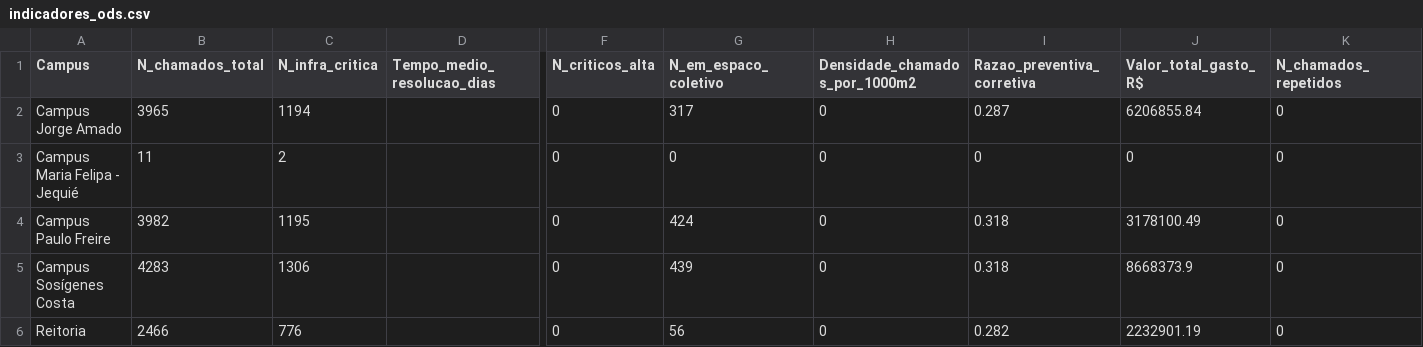
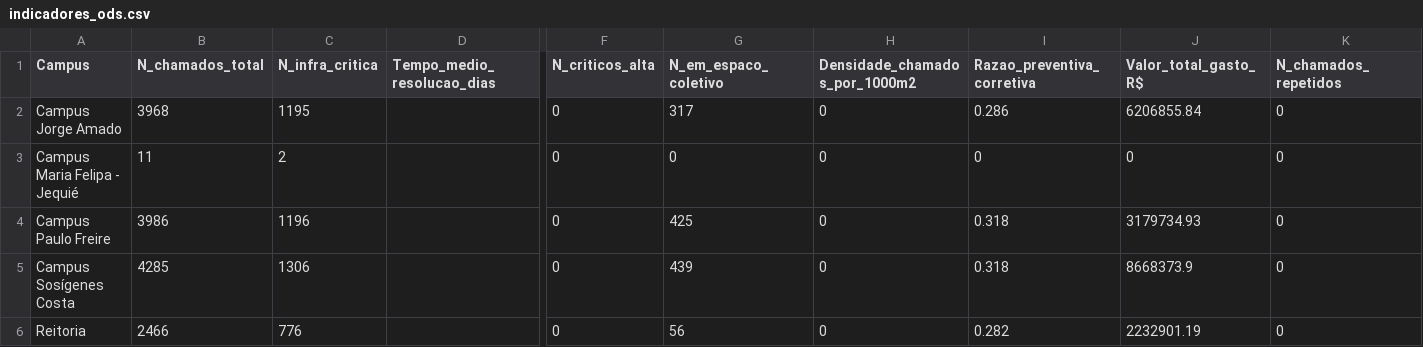
Before and after one commit to adinailson88/malha-ods-esg, a CSV file: dados_csv/indicadores_ods.csv, drawn as a sheet; only a part is shown, gaps mark what is left out; the diff names each change by its address in the sheet, - before the commit and + after, or states it on an @@ line.

```diff
--- a/dados_csv/indicadores_ods.csv
+++ b/dados_csv/indicadores_ods.csv
-B2 (N_chamados_total): 3965
+B2 (N_chamados_total): 3968
-C2 (N_infra_critica): 1194
+C2 (N_infra_critica): 1195
-I2 (Razao_preventiva_corretiva): 0.287
+I2 (Razao_preventiva_corretiva): 0.286
-B4 (N_chamados_total): 3982
+B4 (N_chamados_total): 3986
-C4 (N_infra_critica): 1195
+C4 (N_infra_critica): 1196
-G4 (N_em_espaco_coletivo): 424
+G4 (N_em_espaco_coletivo): 425
-J4 (Valor_total_gasto_R$): 3178100.49
+J4 (Valor_total_gasto_R$): 3179734.93
-B5 (N_chamados_total): 4283
+B5 (N_chamados_total): 4285
```
Also changed, not shown: 2 other files.
